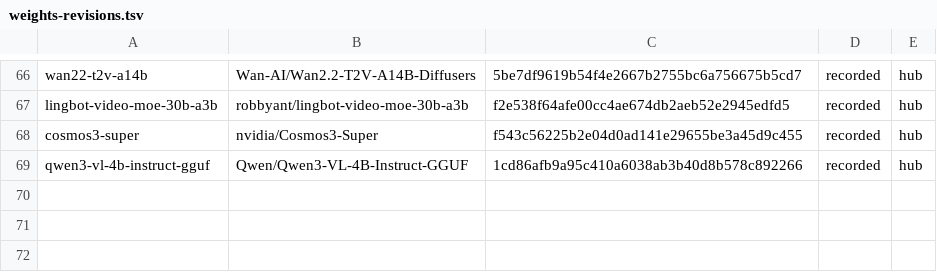
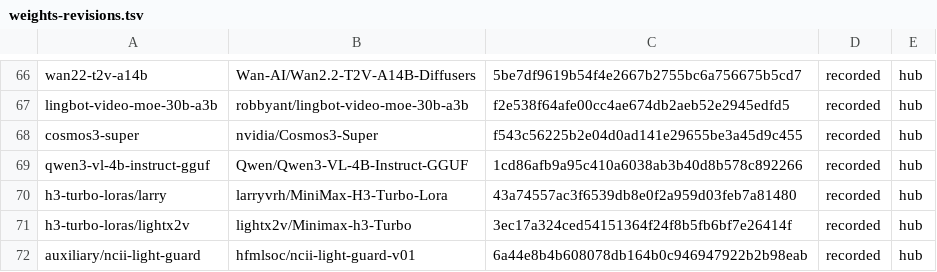
Before and after one commit to zaitrarrio/fastvideo-rs, a TSV file: scripts/gpu/weights-revisions.tsv, drawn as a sheet; only a part is shown, gaps mark what is left out.

```diff
--- a/scripts/gpu/weights-revisions.tsv
+++ b/scripts/gpu/weights-revisions.tsv
@@ -69 +69,4 @@ cosmos3-super	nvidia/Cosmos3-Super	f543c56225b2e04d0ad141e29655be3a45d9c455	reco
 qwen3-vl-4b-instruct-gguf	Qwen/Qwen3-VL-4B-Instruct-GGUF	1cd86afb9a95c410a6038ab3b40d8b578c892266	recorded	hub
+h3-turbo-loras/larry	larryvrh/MiniMax-H3-Turbo-Lora	43a74557ac3f6539db8e0f2a959d03feb7a81480	recorded	hub
+h3-turbo-loras/lightx2v	lightx2v/Minimax-h3-Turbo	3ec17a324ced54151364f24f8b5fb6bf7e26414f	recorded	hub
+auxiliary/ncii-light-guard	hfmlsoc/ncii-light-guard-v01	6a44e8b4b608078db164b0c946947922b2b98eab	recorded	hub
```
Also changed, not shown: scripts/gpu/weights-manifest.tsv, scripts/gpu/weights-r2.tsv, 14 other files.
